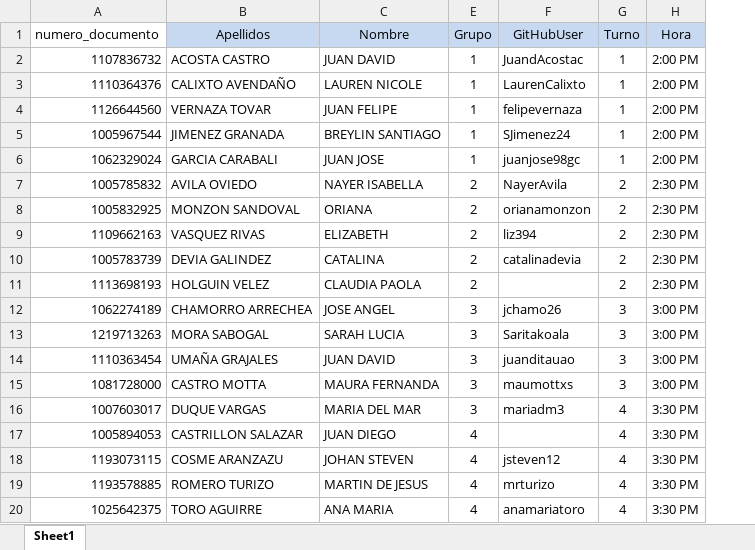
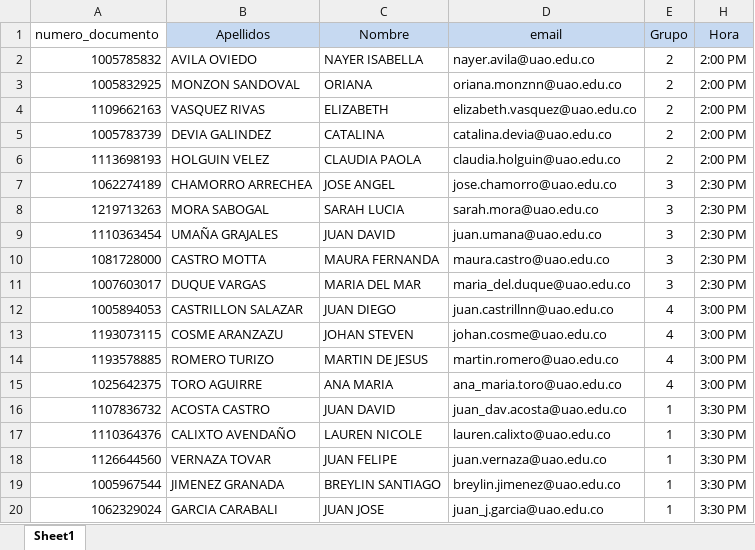
Before and after one commit to oicampo-uao/oicampo-uao.github.io, an Excel workbook: academics/DB2/2025-2/DB2 2025-2.xlsx, sheet Sheet1, drawn as a sheet; values as stored, in another font and other column widths than the file's, no borders; removed rows and columns are numbered as before the commit, all else as after; the diff names each change by its address in the sheet, - before the commit and + after, or states it on an @@ line.

Commit message:
Update DB2 2025-2.xlsx

```diff
--- a/academics/DB2/2025-2/DB2 2025-2.xlsx (sheet Sheet1)
+++ b/academics/DB2/2025-2/DB2 2025-2.xlsx (sheet Sheet1)
@@ column D (email) unhidden, rows 2-15: nayer.avila@uao.edu.co | oriana.monznn@uao.edu.co | elizabeth.vasquez@uao.edu.co | catalina.devia@uao.edu.co | claudia.holguin@uao.edu.co | jose.chamorro@uao.edu.co | sarah.mora@uao.edu.co | juan.umana@uao.edu.co | maura.castro@uao.edu.co | maria_del.duque@uao.edu.co | juan.castrillnn@uao.edu.co | johan.cosme@uao.edu.co | martin.romero@uao.edu.co | ana_maria.toro@uao.edu.co @@
@@ column F (GitHubUser) hidden, rows 7-20: NayerAvila | orianamonzon | liz394 | catalinadevia |  | jchamo26 | Saritakoala | juanditauao | maumottxs | mariadm3 |  | jsteven12 | mrturizo | anamariatoro @@
@@ column G (Turno) hidden, rows 7-20: 2 | 2 | 2 | 2 | 2 | 3 | 3 | 3 | 3 | 4 | 4 | 4 | 4 | 4 @@
-row 2: 1107836732 | ACOSTA CASTRO | JUAN DAVID | 1 | JuandAcostac | 1 | 2:00 PM
-row 3: 1110364376 | CALIXTO AVENDAÑO | LAUREN NICOLE | 1 | LaurenCalixto | 1 | 2:00 PM
-row 4: 1126644560 | VERNAZA TOVAR | JUAN FELIPE | 1 | felipevernaza | 1 | 2:00 PM
-row 5: 1005967544 | JIMENEZ GRANADA | BREYLIN SANTIAGO | 1 | SJimenez24 | 1 | 2:00 PM
-row 6: 1062329024 | GARCIA CARABALI | JUAN JOSE | 1 | juanjose98gc | 1 | 2:00 PM
-H2:H6 (Hora): 2:30 PM
+H2:H6 (Hora): 2:00 PM
-H7:H10 (Hora): 3:00 PM
+H7:H10 (Hora): 2:30 PM
-H11 (Hora): 3:30 PM
+H11 (Hora): 2:30 PM
-H12:H15 (Hora): 3:30 PM
+H12:H15 (Hora): 3:00 PM
+row 16: 1107836732 | ACOSTA CASTRO | JUAN DAVID | juan_dav.acosta@uao.edu.co | 1 | 3:30 PM
+row 17: 1110364376 | CALIXTO AVENDAÑO | LAUREN NICOLE | lauren.calixto@uao.edu.co | 1 | 3:30 PM
+row 18: 1126644560 | VERNAZA TOVAR | JUAN FELIPE | juan.vernaza@uao.edu.co | 1 | 3:30 PM
+row 19: 1005967544 | JIMENEZ GRANADA | BREYLIN SANTIAGO | breylin.jimenez@uao.edu.co | 1 | 3:30 PM
+row 20: 1062329024 | GARCIA CARABALI | JUAN JOSE | juan_j.garcia@uao.edu.co | 1 | 3:30 PM
```
